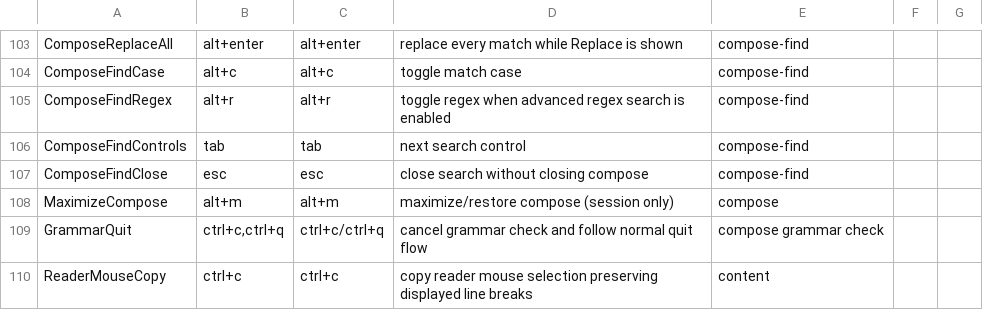
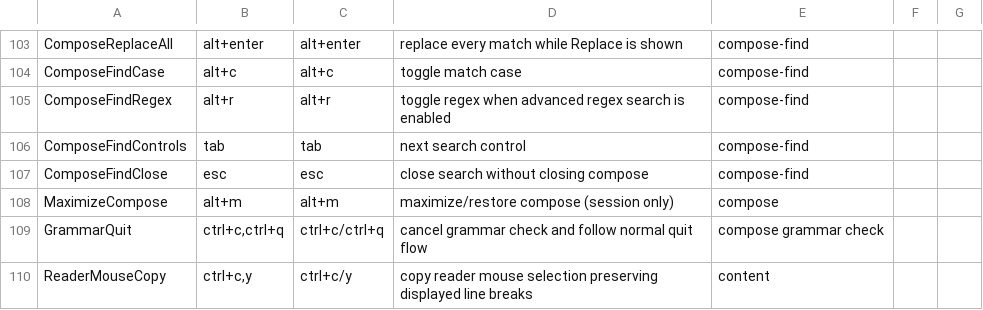
Before and after one commit to allisonhere/tidemail, a CSV file: keybindings.csv, drawn as a sheet; only a part is shown, gaps mark what is left out.

```diff
--- a/keybindings.csv
+++ b/keybindings.csv
@@ -109,2 +109,2 @@ MaximizeCompose,alt+m,alt+m,maximize/restore compose (session only),compose
 GrammarQuit,"ctrl+c,ctrl+q",ctrl+c/ctrl+q,cancel grammar check and follow normal quit flow,compose grammar check
-ReaderMouseCopy,ctrl+c,ctrl+c,copy reader mouse selection preserving displayed line breaks,content
+ReaderMouseCopy,"ctrl+c,y",ctrl+c/y,copy reader mouse selection preserving displayed line breaks,content
```
Also changed, not shown: 3 other files.
